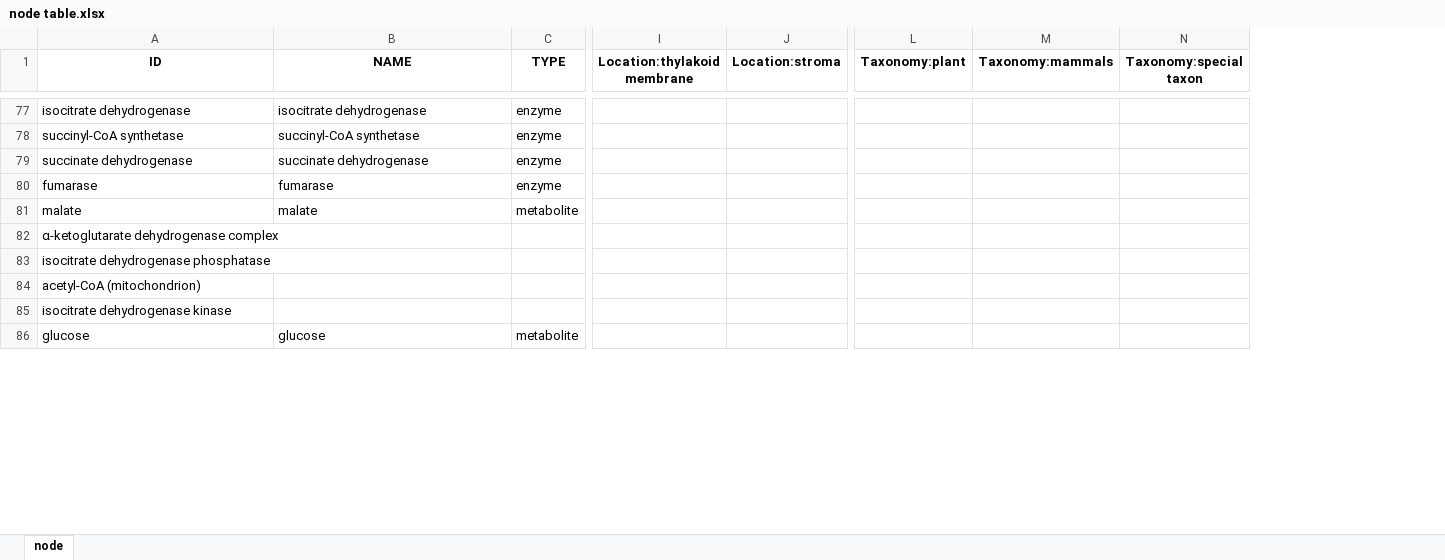
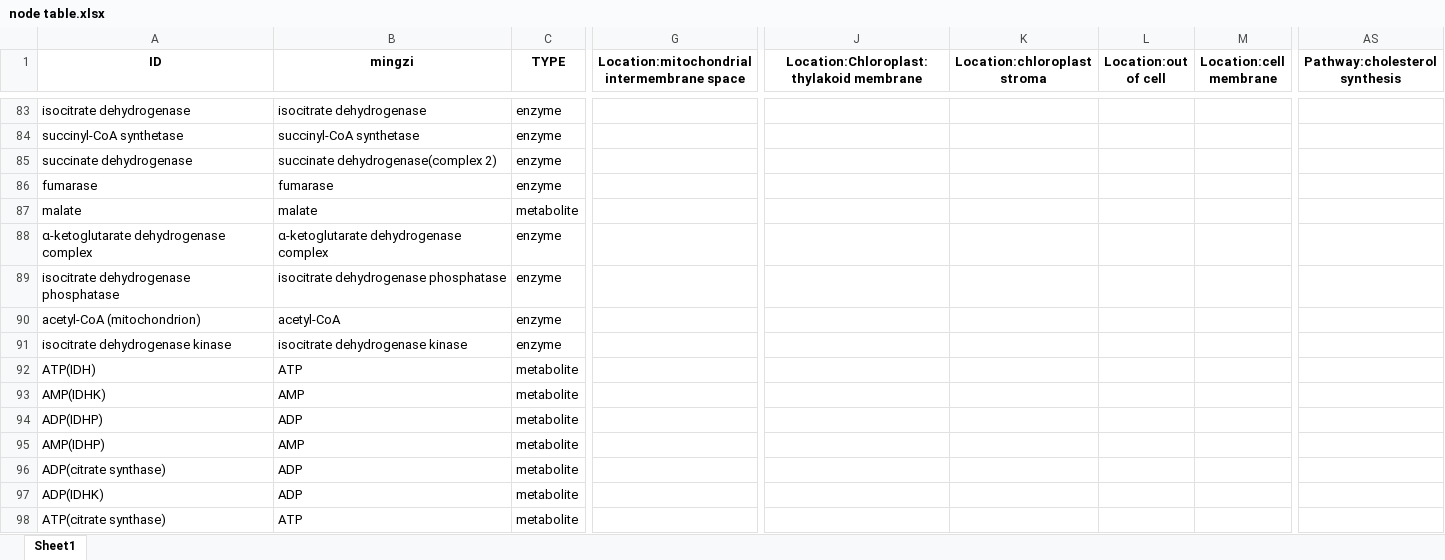
Before and after one commit to Zasikal114/BioChem, an Excel workbook: Table/node table.xlsx, sheet Sheet1, drawn as a sheet; only a part is shown, gaps mark what is left out; values as stored, in another font and other column widths than the file's, no borders; removed rows and columns are numbered as before the commit, all else as after; rows hold the shown columns only; the diff covers the shown part only; the diff names each change by its address in the sheet, - before the commit and + after, or states it on an @@ line.

```diff
--- a/Table/node table.xlsx (sheet Sheet1)
+++ b/Table/node table.xlsx (sheet Sheet1)
-sheet tab: node
+sheet tab: Sheet1
+column G, row 1: Location:mitochondrial intermembrane space
-column I (Location:thylakoid membrane), empty
-column J (Location:stroma), empty
+column J, row 1: Location:Chloroplast:thylakoid membrane
+column K (Location:chloroplast stroma), empty
+column L (Location:out of cell), empty
+column M (Location:cell membrane), empty
-column L (Taxonomy:plant), empty
-column M (Taxonomy:mammals), empty
-column N (Taxonomy:special taxon), empty
+column AS (Pathway:cholesterol synthesis), empty
-B1: NAME
+B1: mingzi
-B85 (mingzi): succinate dehydrogenase
+B85 (mingzi): succinate dehydrogenase(complex 2)
-B88 (mingzi): (empty)
+B88 (mingzi): α-ketoglutarate dehydrogenase complex
-C88:C91 (TYPE): (empty)
+C88:C91 (TYPE): enzyme
-B89 (mingzi): (empty)
+B89 (mingzi): isocitrate dehydrogenase phosphatase
-B90 (mingzi): (empty)
+B90 (mingzi): acetyl-CoA
-B91 (mingzi): (empty)
+B91 (mingzi): isocitrate dehydrogenase kinase
-row 86: glucose | glucose | metabolite
+row 92: ATP(IDH) | ATP | metabolite
+row 93: AMP(IDHK) | AMP | metabolite
+row 94: ADP(IDHP) | ADP | metabolite
+row 95: AMP(IDHP) | AMP | metabolite
+row 96: ADP(citrate synthase) | ADP | metabolite
+row 97: ADP(IDHK) | ADP | metabolite
+row 98: ATP(citrate synthase) | ATP | metabolite
```
Also changed, not shown: 181 added rows, 17 removed rows, 477 edited cells and cell formats elsewhere in this sheet, Table/edge table.xlsx, 36 other files.
